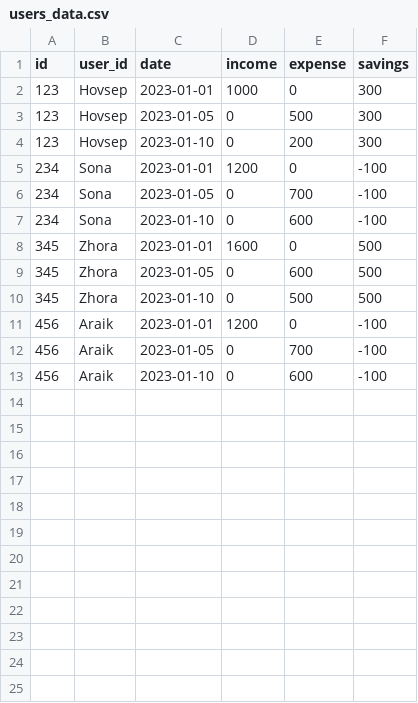
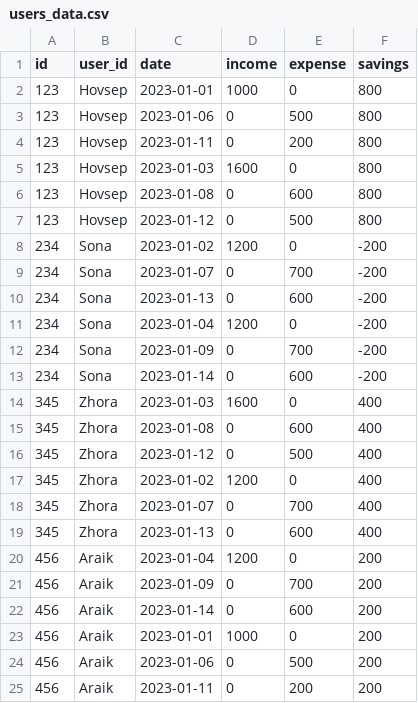
Before and after one commit to ZhoraManukyan/ZhoraManukyan, a CSV file: users_data.csv, drawn as a sheet.

```diff
--- a/users_data.csv
+++ b/users_data.csv
@@ -1,13 +1,25 @@
 id,user_id,date,income,expense,savings
-123,Hovsep,2023-01-01,1000,0,300
-123,Hovsep,2023-01-05,0,500,300
-123,Hovsep,2023-01-10,0,200,300
-234,Sona,2023-01-01,1200,0,-100
-234,Sona,2023-01-05,0,700,-100
-234,Sona,2023-01-10,0,600,-100
-345,Zhora,2023-01-01,1600,0,500
-345,Zhora,2023-01-05,0,600,500
-345,Zhora,2023-01-10,0,500,500
-456,Araik,2023-01-01,1200,0,-100
-456,Araik,2023-01-05,0,700,-100
-456,Araik,2023-01-10,0,600,-100
+123,Hovsep,2023-01-01,1000,0,800
+123,Hovsep,2023-01-06,0,500,800
+123,Hovsep,2023-01-11,0,200,800
+123,Hovsep,2023-01-03,1600,0,800
+123,Hovsep,2023-01-08,0,600,800
+123,Hovsep,2023-01-12,0,500,800
+234,Sona,2023-01-02,1200,0,-200
+234,Sona,2023-01-07,0,700,-200
+234,Sona,2023-01-13,0,600,-200
+234,Sona,2023-01-04,1200,0,-200
+234,Sona,2023-01-09,0,700,-200
+234,Sona,2023-01-14,0,600,-200
+345,Zhora,2023-01-03,1600,0,400
+345,Zhora,2023-01-08,0,600,400
+345,Zhora,2023-01-12,0,500,400
+345,Zhora,2023-01-02,1200,0,400
+345,Zhora,2023-01-07,0,700,400
+345,Zhora,2023-01-13,0,600,400
+456,Araik,2023-01-04,1200,0,200
+456,Araik,2023-01-09,0,700,200
+456,Araik,2023-01-14,0,600,200
+456,Araik,2023-01-01,1000,0,200
+456,Araik,2023-01-06,0,500,200
+456,Araik,2023-01-11,0,200,200
```
Also changed, not shown: 1 other file.
